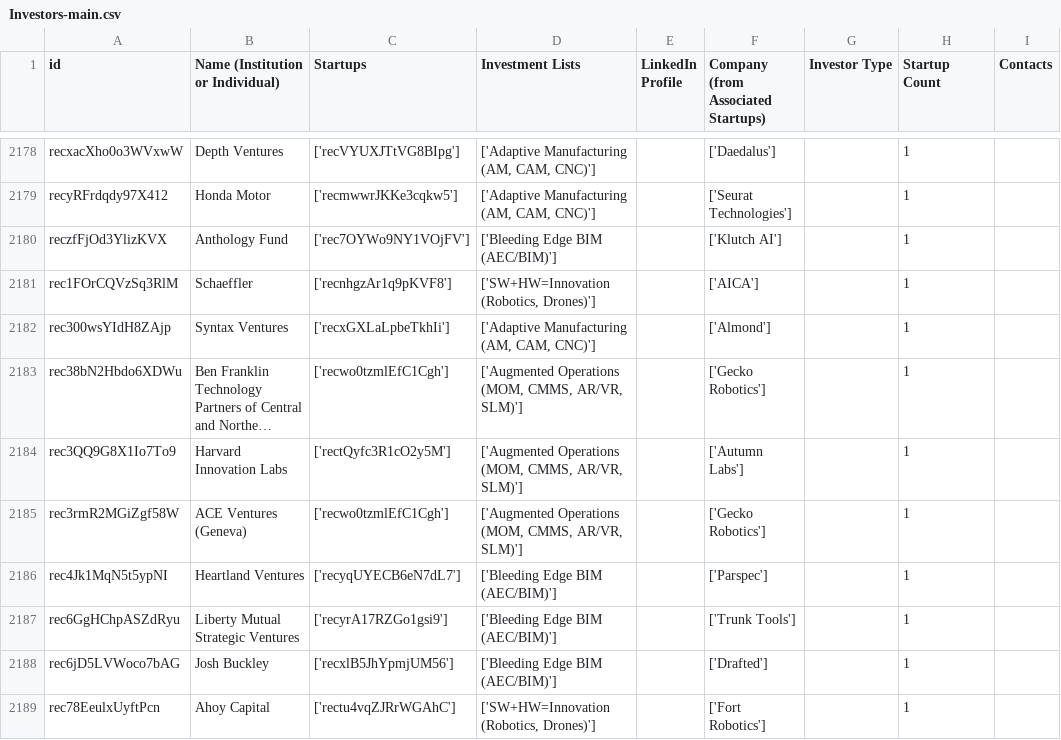
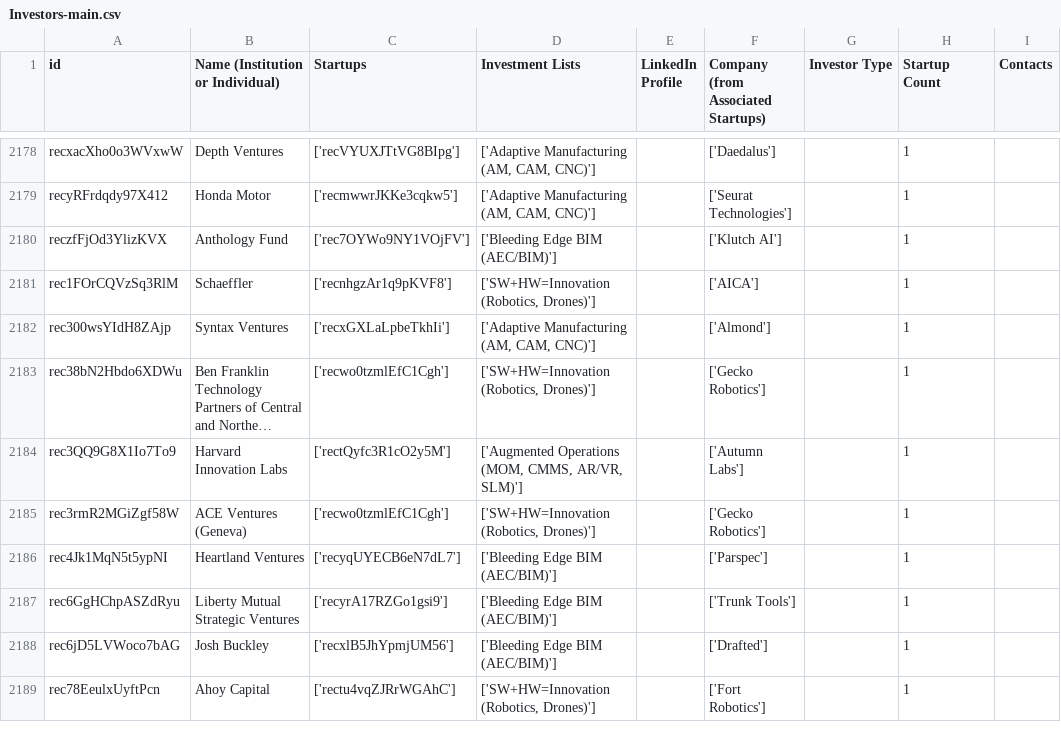
Before and after one commit to mfinocchiaro/threadmoat-website, a CSV file: data/Investors-main.csv, drawn as a sheet; only a part is shown, gaps mark what is left out; long unchanged cells end in …; the diff covers the shown part only; the diff names each change by its address in the sheet, - before the commit and + after, or states it on an @@ line.

```diff
--- a/data/Investors-main.csv
+++ b/data/Investors-main.csv
-D2183 (Investment Lists): ['Augmented Operations (MOM, CMMS, AR/VR, SLM)']
+D2183 (Investment Lists): ['SW+HW=Innovation (Robotics, Drones)']
-D2185 (Investment Lists): ['Augmented Operations (MOM, CMMS, AR/VR, SLM)']
+D2185 (Investment Lists): ['SW+HW=Innovation (Robotics, Drones)']
```
Also changed, not shown: 18 edited cells elsewhere in this file.
